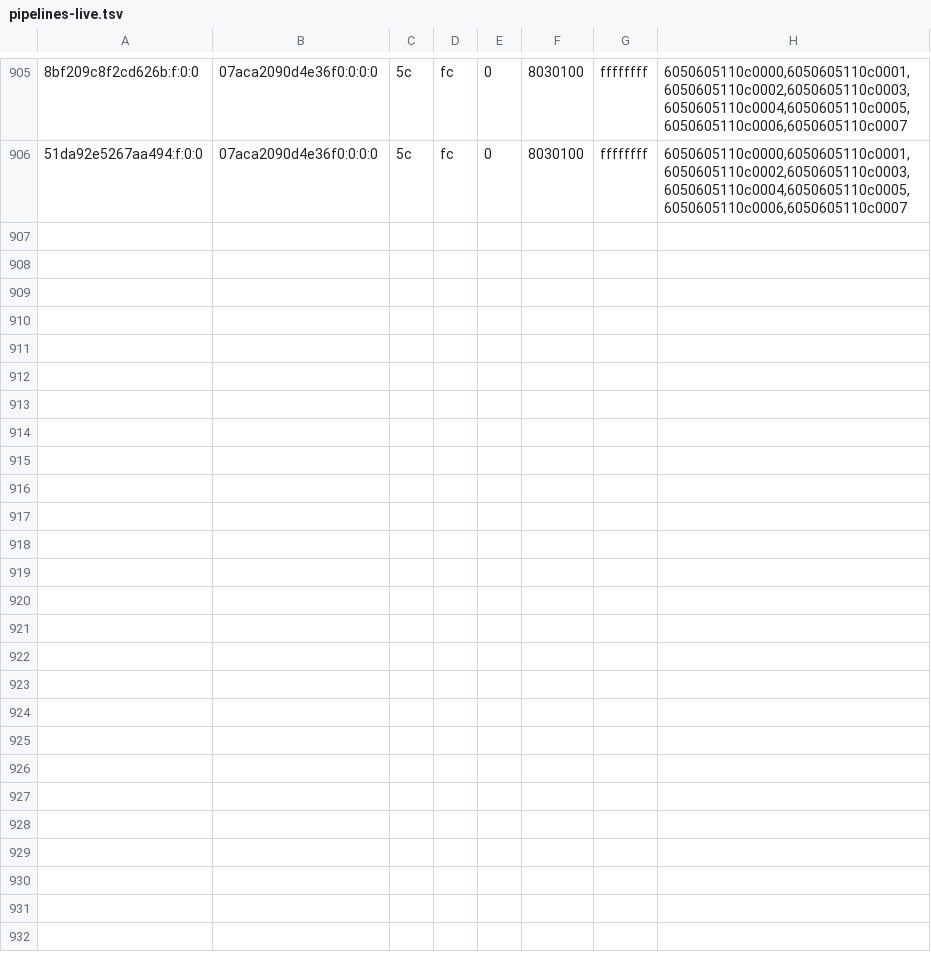
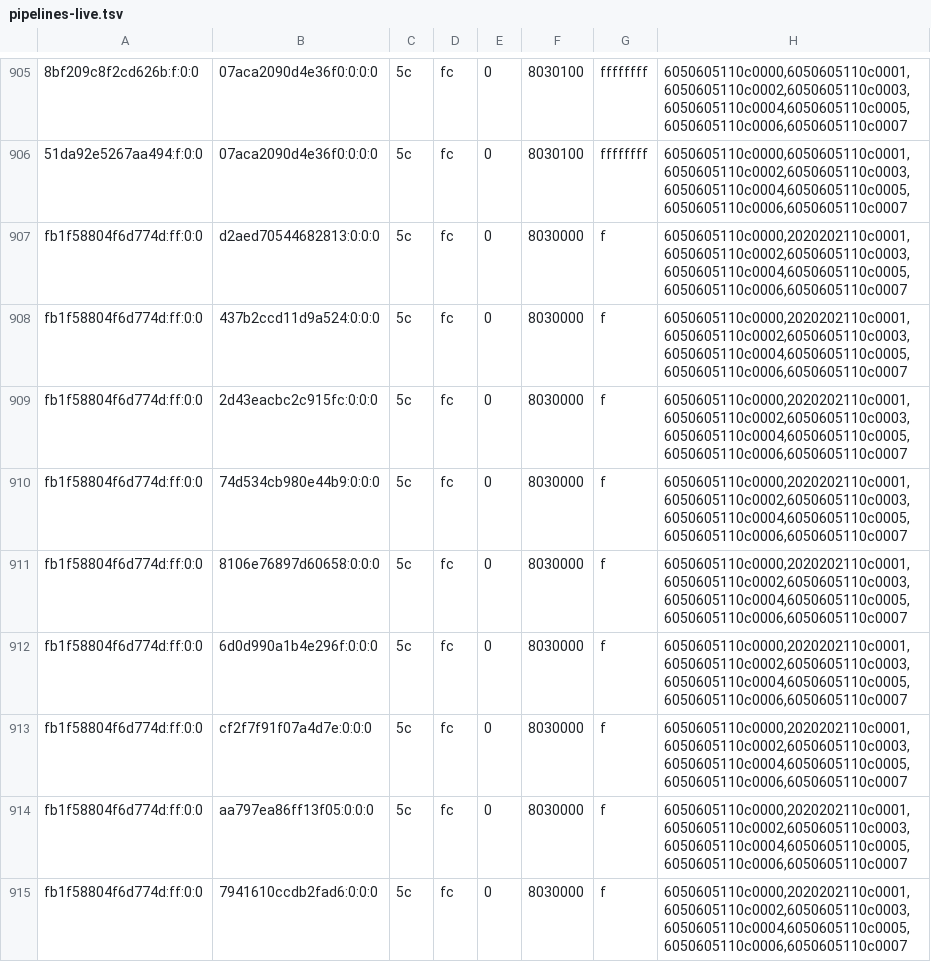
Before and after one commit to justr4mzi/mush8, a TSV file: smoke/39701666975/pipelines-live.tsv, drawn as a sheet; only a part is shown, gaps mark what is left out; the diff covers the shown part only; the diff names each change by its address in the sheet, - before the commit and + after, or states it on an @@ line.

Commit message:
smoke logs 39701666975

```diff
--- a/smoke/39701666975/pipelines-live.tsv
+++ b/smoke/39701666975/pipelines-live.tsv
+row 907: fb1f58804f6d774d:ff:0:0 | d2aed70544682813:0:0:0 | 5c | fc | 0 | 8030000 | f | 6050605110c0000,2020202110c0001,6050605110c0002,6050605110c0003,6050605110c0004,6050605110c0005,6050605110c0006,6050605110c0007
+row 908: fb1f58804f6d774d:ff:0:0 | 437b2ccd11d9a524:0:0:0 | 5c | fc | 0 | 8030000 | f | 6050605110c0000,2020202110c0001,6050605110c0002,6050605110c0003,6050605110c0004,6050605110c0005,6050605110c0006,6050605110c0007
+row 909: fb1f58804f6d774d:ff:0:0 | 2d43eacbc2c915fc:0:0:0 | 5c | fc | 0 | 8030000 | f | 6050605110c0000,2020202110c0001,6050605110c0002,6050605110c0003,6050605110c0004,6050605110c0005,6050605110c0006,6050605110c0007
+row 910: fb1f58804f6d774d:ff:0:0 | 74d534cb980e44b9:0:0:0 | 5c | fc | 0 | 8030000 | f | 6050605110c0000,2020202110c0001,6050605110c0002,6050605110c0003,6050605110c0004,6050605110c0005,6050605110c0006,6050605110c0007
+row 911: fb1f58804f6d774d:ff:0:0 | 8106e76897d60658:0:0:0 | 5c | fc | 0 | 8030000 | f | 6050605110c0000,2020202110c0001,6050605110c0002,6050605110c0003,6050605110c0004,6050605110c0005,6050605110c0006,6050605110c0007
+row 912: fb1f58804f6d774d:ff:0:0 | 6d0d990a1b4e296f:0:0:0 | 5c | fc | 0 | 8030000 | f | 6050605110c0000,2020202110c0001,6050605110c0002,6050605110c0003,6050605110c0004,6050605110c0005,6050605110c0006,6050605110c0007
+row 913: fb1f58804f6d774d:ff:0:0 | cf2f7f91f07a4d7e:0:0:0 | 5c | fc | 0 | 8030000 | f | 6050605110c0000,2020202110c0001,6050605110c0002,6050605110c0003,6050605110c0004,6050605110c0005,6050605110c0006,6050605110c0007
+row 914: fb1f58804f6d774d:ff:0:0 | aa797ea86ff13f05:0:0:0 | 5c | fc | 0 | 8030000 | f | 6050605110c0000,2020202110c0001,6050605110c0002,6050605110c0003,6050605110c0004,6050605110c0005,6050605110c0006,6050605110c0007
+row 915: fb1f58804f6d774d:ff:0:0 | 7941610ccdb2fad6:0:0:0 | 5c | fc | 0 | 8030000 | f | 6050605110c0000,2020202110c0001,6050605110c0002,6050605110c0003,6050605110c0004,6050605110c0005,6050605110c0006,6050605110c0007
```
Also changed, not shown: 9 added rows elsewhere in this file, 2 other files.
